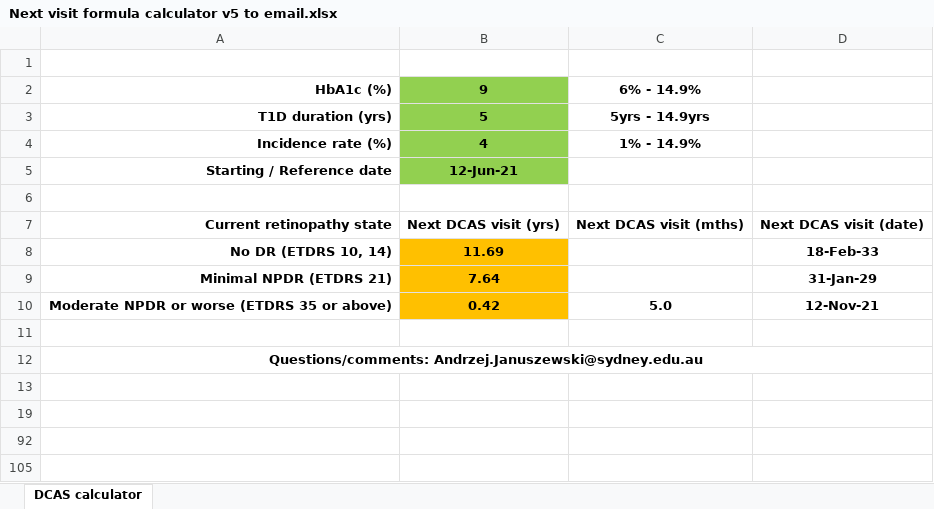
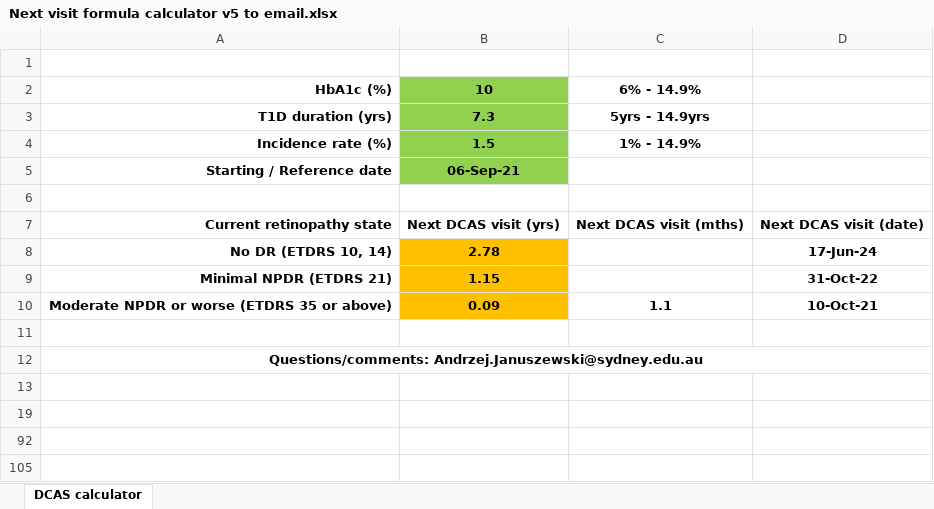
Before and after one commit to AndrzejSJ/DR---time-to-next-visit-calculator, an Excel workbook: Next visit formula calculator v5 to email.xlsx, sheet DCAS calculator, drawn as a sheet; values as stored, in another font and other column widths than the file's, no borders; charts and pictures and conditional formats not drawn; the diff names each change by its address in the sheet, - before the commit and + after, or states it on an @@ line.

Commit message:
Add files via upload

```diff
--- a/Next visit formula calculator v5 to email.xlsx (sheet DCAS calculator)
+++ b/Next visit formula calculator v5 to email.xlsx (sheet DCAS calculator)
-B2: 9
+B2: 10
-B3: 5
+B3: 7.3
-B4: 4
+B4: 1.5
-B5: 12-Jun-21
+B5: 06-Sep-21
-B8: 11.69
+B8: 2.78
-D8: 18-Feb-33
+D8: 17-Jun-24
-B9: 7.64
+B9: 1.15
-D9: 31-Jan-29
+D9: 31-Oct-22
-B10: 0.42
+B10: 0.09
-C10: 5.0
+C10: 1.1
-D10: 12-Nov-21
+D10: 10-Oct-21
```
Also changed, not shown: hidden cells.
